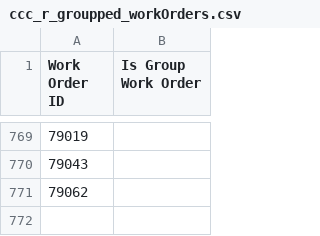
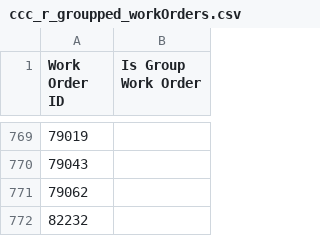
Before and after one commit to isTeamoor/mData, a CSV file: app/database/csv/ccc_r_groupped_workOrders.csv, drawn as a sheet; only a part is shown, gaps mark what is left out; the diff names each change by its address in the sheet, - before the commit and + after, or states it on an @@ line.

```diff
--- a/app/database/csv/ccc_r_groupped_workOrders.csv
+++ b/app/database/csv/ccc_r_groupped_workOrders.csv
+row 772: 82232
```
Also changed, not shown: app/database/csv/ccc_m_ContactID.csv, 28 other files.
